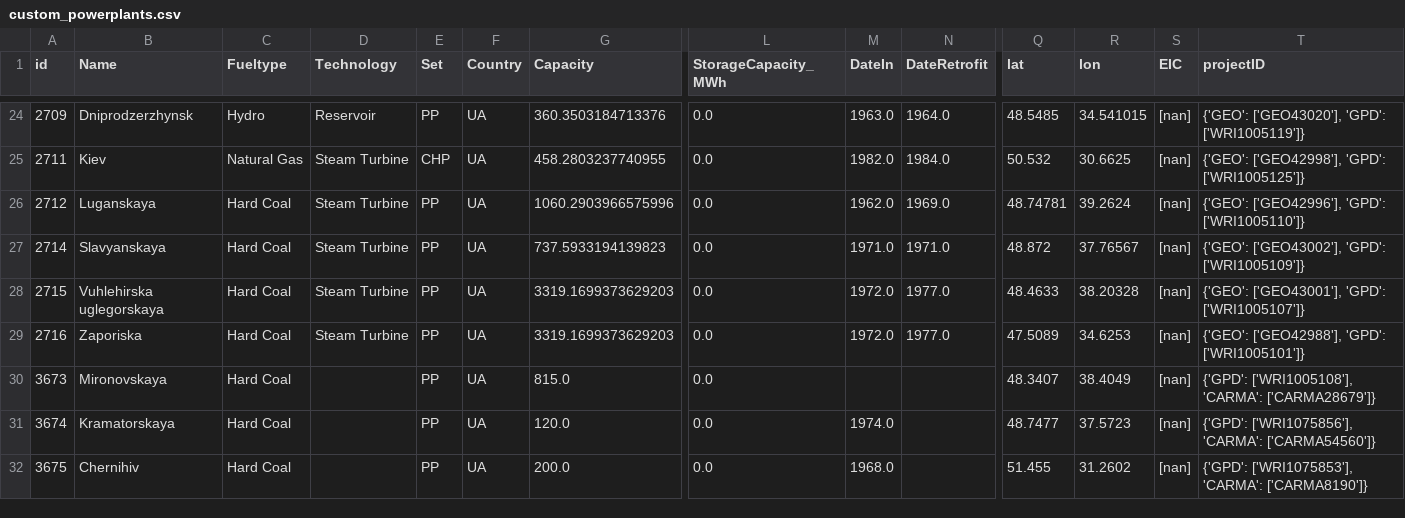
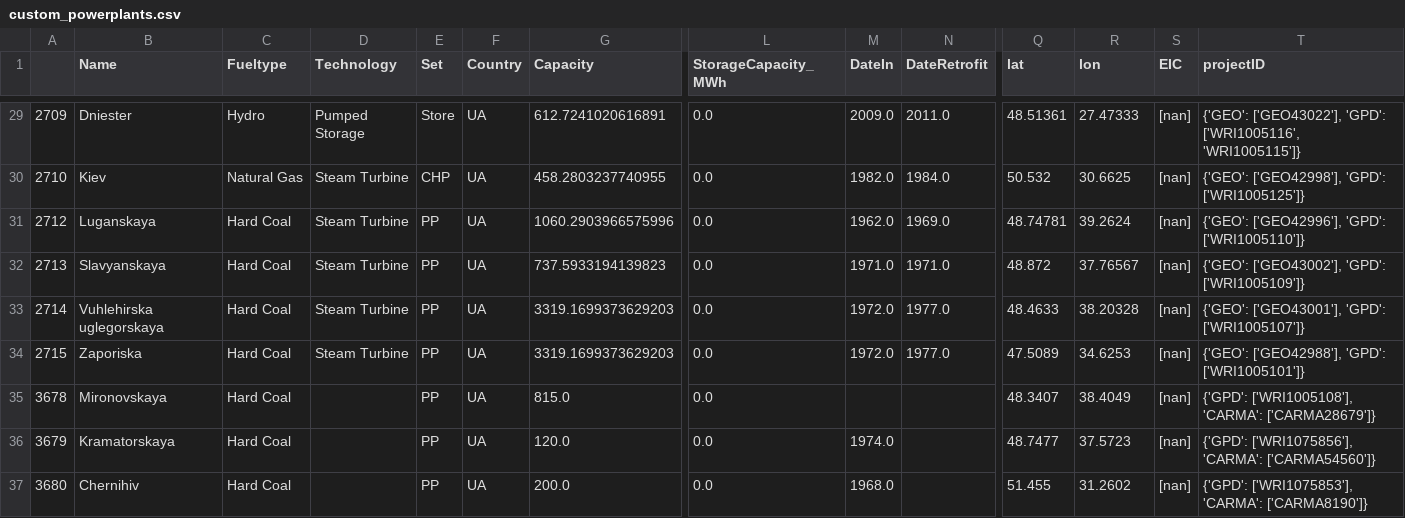
Before and after one commit to AbiAfthab/pypsa-eurelectric, a CSV file: data/custom_powerplants.csv, drawn as a sheet; only a part is shown, gaps mark what is left out; removed rows and columns are numbered as before the commit, all else as after; rows hold the shown columns only; the diff covers the shown part only; the diff names each change by its address in the sheet, - before the commit and + after, or states it on an @@ line.

```diff
--- a/data/custom_powerplants.csv
+++ b/data/custom_powerplants.csv
-A1: id
+A1: (empty)
-B29 (Name): Dniprodzerzhynsk
+B29 (Name): Dniester
-D29 (Technology): Reservoir
+D29 (Technology): Pumped Storage
-E29 (Set): PP
+E29 (Set): Store
-G29 (Capacity): 360.3503184713376
+G29 (Capacity): 612.7241020616891
-M29 (DateIn): 1963.0
+M29 (DateIn): 2009.0
-N29 (DateRetrofit): 1964.0
+N29 (DateRetrofit): 2011.0
-Q29 (lat): 48.5485
+Q29 (lat): 48.51361
-R29 (lon): 34.541015
+R29 (lon): 27.47333
-T29 (projectID): {'GEO': ['GEO43020'], 'GPD': ['WRI1005119']}
+T29 (projectID): {'GEO': ['GEO43022'], 'GPD': ['WRI1005116', 'WRI1005115']}
-A30: 2711
+A30: 2710
+row 32: 2713 | Slavyanskaya | Hard Coal | Steam Turbine | PP | UA | 737.5933194139823 | 0.0 | 1971.0 | 1971.0 | 48.872 | 37.76567 | [nan] | {'GEO': ['GEO43002'], 'GPD': ['WRI1005109']}
-B33 (Name): Slavyanskaya
+B33 (Name): Vuhlehirska uglegorskaya
-G33 (Capacity): 737.5933194139823
+G33 (Capacity): 3319.1699373629203
-M33 (DateIn): 1971.0
+M33 (DateIn): 1972.0
-N33 (DateRetrofit): 1971.0
+N33 (DateRetrofit): 1977.0
-Q33 (lat): 48.872
+Q33 (lat): 48.4633
-R33 (lon): 37.76567
+R33 (lon): 38.20328
-T33 (projectID): {'GEO': ['GEO43002'], 'GPD': ['WRI1005109']}
+T33 (projectID): {'GEO': ['GEO43001'], 'GPD': ['WRI1005107']}
-B34 (Name): Vuhlehirska uglegorskaya
+B34 (Name): Zaporiska
-Q34 (lat): 48.4633
+Q34 (lat): 47.5089
-R34 (lon): 38.20328
+R34 (lon): 34.6253
-T34 (projectID): {'GEO': ['GEO43001'], 'GPD': ['WRI1005107']}
+T34 (projectID): {'GEO': ['GEO42988'], 'GPD': ['WRI1005101']}
-row 29: 2716 | Zaporiska | Hard Coal | Steam Turbine | PP | UA | 3319.1699373629203 | 0.0 | 1972.0 | 1977.0 | 47.5089 | 34.6253 | [nan] | {'GEO': ['GEO42988'], 'GPD': ['WRI1005101']}
-A35: 3673
+A35: 3678
-A36: 3674
+A36: 3679
-A37: 3675
+A37: 3680
```
Also changed, not shown: 6 added rows, 1 removed row and 23 edited cells elsewhere in this file.
